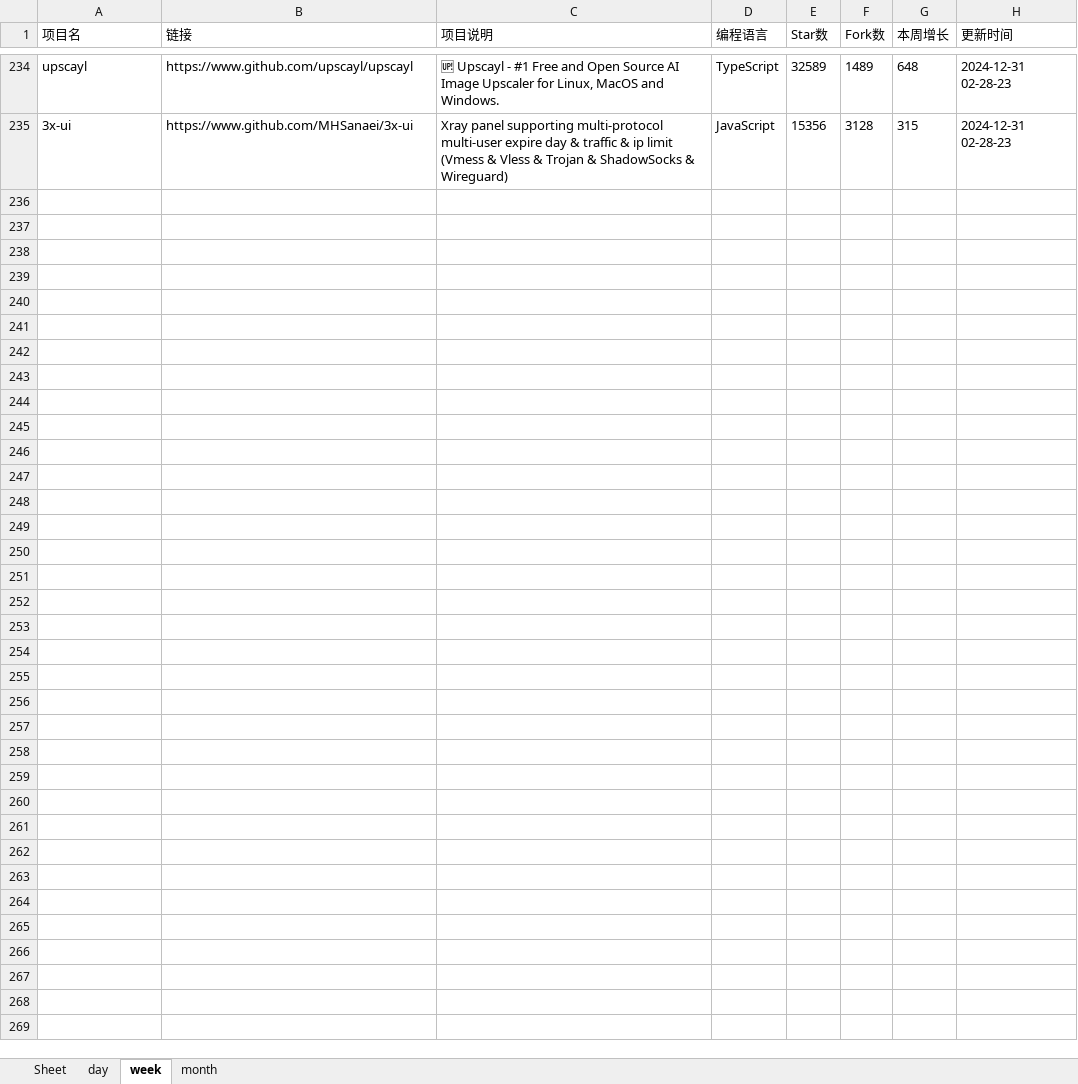
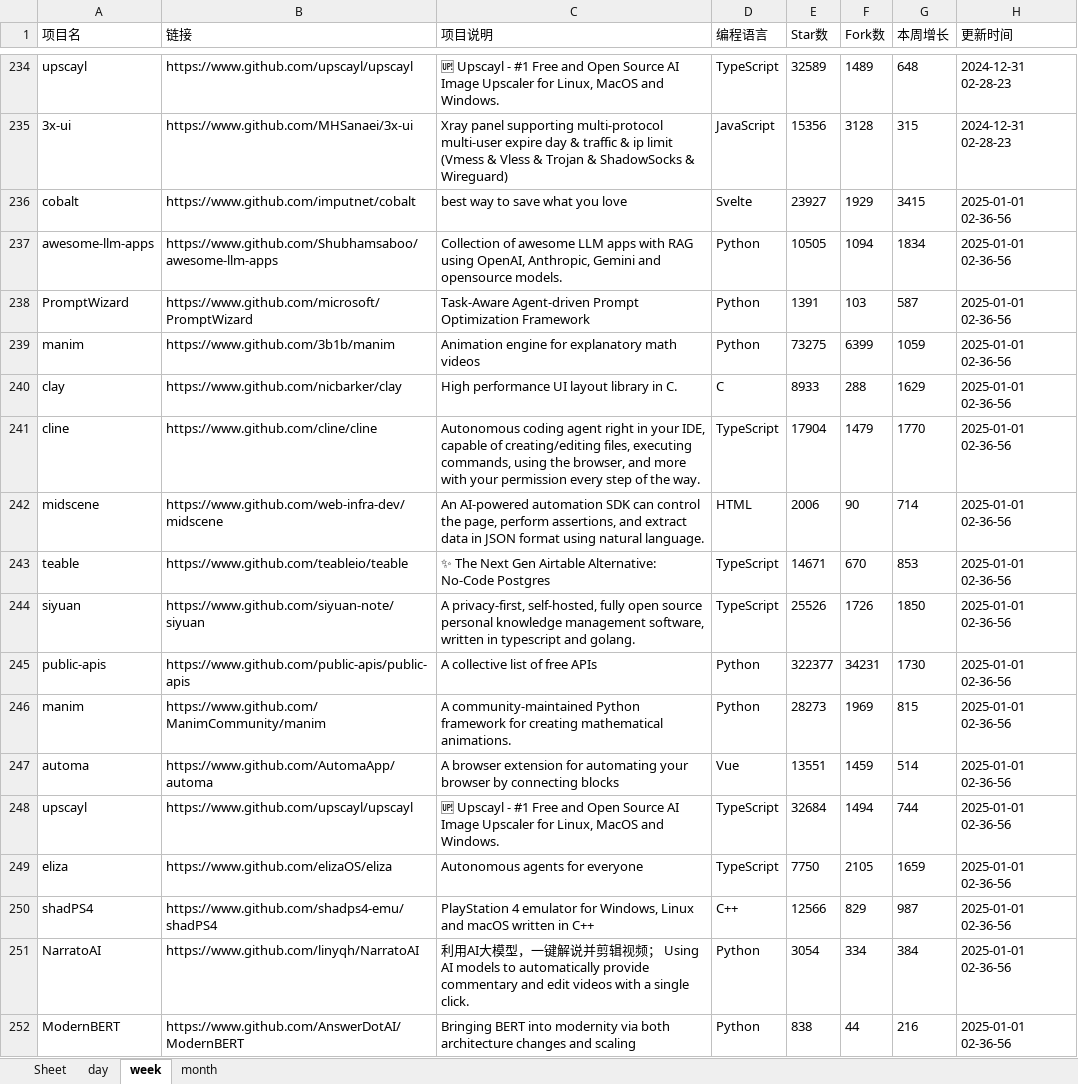
Before and after one commit to WHG555/github-today-repositories, an Excel workbook: github.xlsx, sheet week, drawn as a sheet; only a part is shown, gaps mark what is left out; values as stored, in another font and other column widths than the file's, no borders; the diff names each change by its address in the sheet, - before the commit and + after, or states it on an @@ line.

```diff
--- a/github.xlsx (sheet week)
+++ b/github.xlsx (sheet week)
+row 236: cobalt | https://www.github.com/imputnet/cobalt | best way to save what you love | Svelte | 23927 | 1929 | 3415 | 2025-01-01 02-36-56
+row 237: awesome-llm-apps | https://www.github.com/Shubhamsaboo/awesome-llm-apps | Collection of awesome LLM apps with RAG using OpenAI, Anthropic, Gemini and opensource models. | Python | 10505 | 1094 | 1834 | 2025-01-01 02-36-56
+row 238: PromptWizard | https://www.github.com/microsoft/PromptWizard | Task-Aware Agent-driven Prompt Optimization Framework | Python | 1391 | 103 | 587 | 2025-01-01 02-36-56
+row 239: manim | https://www.github.com/3b1b/manim | Animation engine for explanatory math videos | Python | 73275 | 6399 | 1059 | 2025-01-01 02-36-56
+row 240: clay | https://www.github.com/nicbarker/clay | High performance UI layout library in C. | C | 8933 | 288 | 1629 | 2025-01-01 02-36-56
+row 241: cline | https://www.github.com/cline/cline | Autonomous coding agent right in your IDE, capable of creating/editing files, executing commands, using the browser, and more with your permission every step of the way. | TypeScript | 17904 | 1479 | 1770 | 2025-01-01 02-36-56
+row 242: midscene | https://www.github.com/web-infra-dev/midscene | An AI-powered automation SDK can control the page, perform assertions, and extract data in JSON format using natural language. | HTML | 2006 | 90 | 714 | 2025-01-01 02-36-56
+row 243: teable | https://www.github.com/teableio/teable | ✨ The Next Gen Airtable Alternative: No-Code Postgres | TypeScript | 14671 | 670 | 853 | 2025-01-01 02-36-56
+row 244: siyuan | https://www.github.com/siyuan-note/siyuan | A privacy-first, self-hosted, fully open source personal knowledge management software, written in typescript and golang. | TypeScript | 25526 | 1726 | 1850 | 2025-01-01 02-36-56
+row 245: public-apis | https://www.github.com/public-apis/public-apis | A collective list of free APIs | Python | 322377 | 34231 | 1730 | 2025-01-01 02-36-56
+row 246: manim | https://www.github.com/ManimCommunity/manim | A community-maintained Python framework for creating mathematical animations. | Python | 28273 | 1969 | 815 | 2025-01-01 02-36-56
+row 247: automa | https://www.github.com/AutomaApp/automa | A browser extension for automating your browser by connecting blocks | Vue | 13551 | 1459 | 514 | 2025-01-01 02-36-56
+row 248: upscayl | https://www.github.com/upscayl/upscayl | 🆙 Upscayl - #1 Free and Open Source AI Image Upscaler for Linux, MacOS and Windows. | TypeScript | 32684 | 1494 | 744 | 2025-01-01 02-36-56
+row 249: eliza | https://www.github.com/elizaOS/eliza | Autonomous agents for everyone | TypeScript | 7750 | 2105 | 1659 | 2025-01-01 02-36-56
+row 250: shadPS4 | https://www.github.com/shadps4-emu/shadPS4 | PlayStation 4 emulator for Windows, Linux and macOS written in C++ | C++ | 12566 | 829 | 987 | 2025-01-01 02-36-56
+row 251: NarratoAI | https://www.github.com/linyqh/NarratoAI | 利用AI大模型，一键解说并剪辑视频； Using AI models to automatically provide commentary and edit videos with a single click. | Python | 3054 | 334 | 384 | 2025-01-01 02-36-56
+row 252: ModernBERT | https://www.github.com/AnswerDotAI/ModernBERT | Bringing BERT into modernity via both architecture changes and scaling | Python | 838 | 44 | 216 | 2025-01-01 02-36-56
```
Also changed, not shown: sheet month, sheet day.
